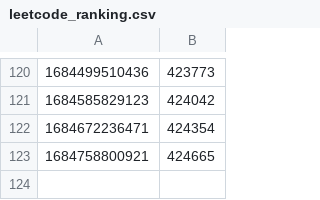
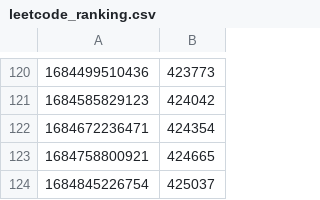
Before and after one commit to eunsour/leetcode, a CSV file: outputs/leetcode_ranking.csv, drawn as a sheet; only a part is shown, gaps mark what is left out; the diff names each change by its address in the sheet, - before the commit and + after, or states it on an @@ line.

Commit message:
Upload file

```diff
--- a/outputs/leetcode_ranking.csv
+++ b/outputs/leetcode_ranking.csv
+row 124: 1684845226754 | 425037
```
